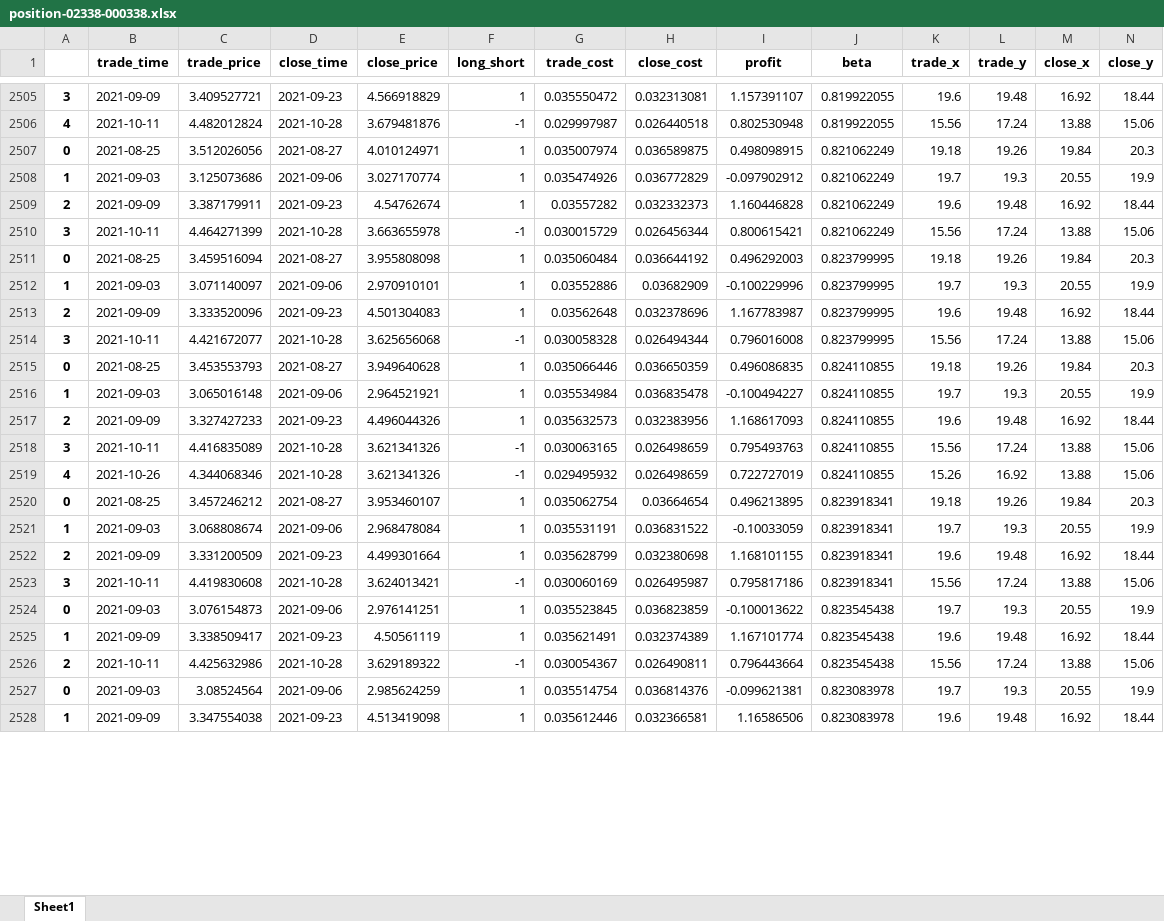
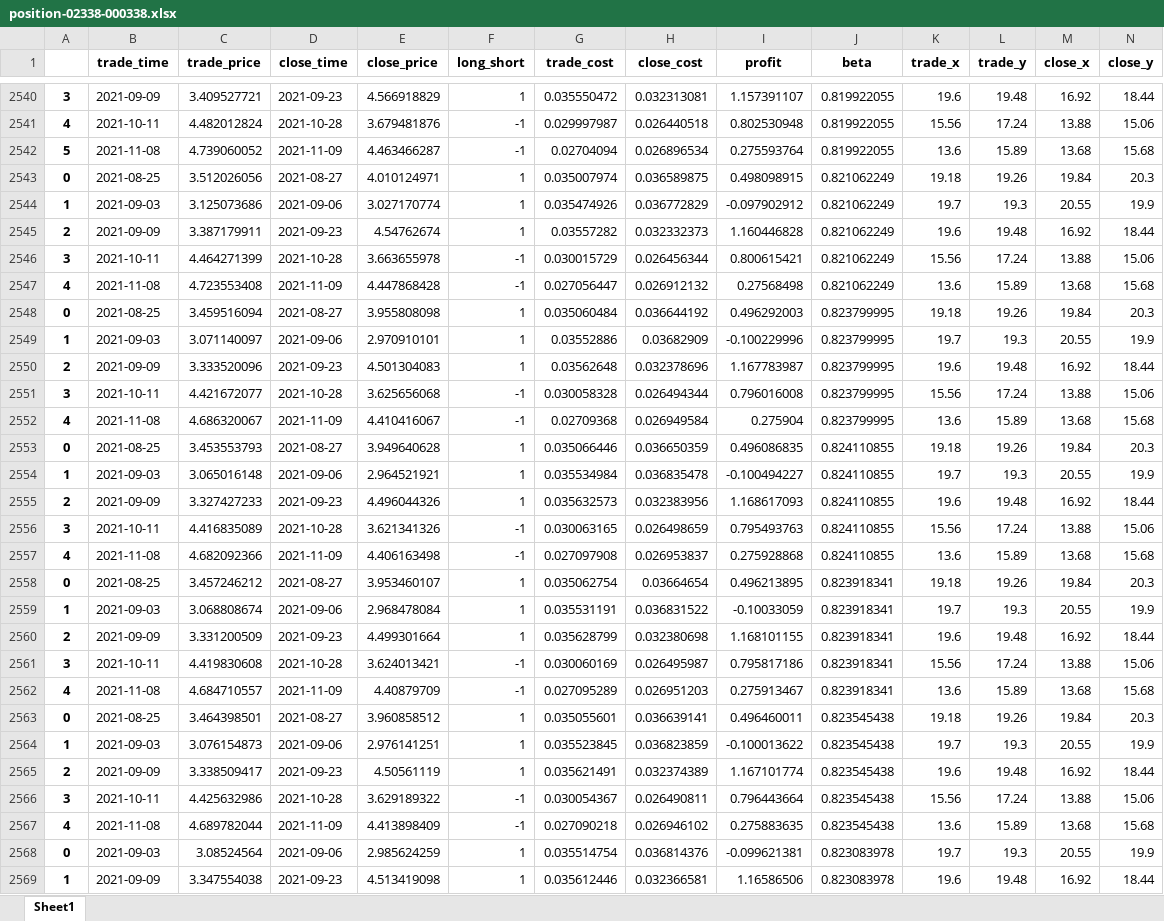
Before and after one commit to quanttrade/product, an Excel workbook: s60_signal/position-02338-000338.xlsx, sheet Sheet1, drawn as a sheet; only a part is shown, gaps mark what is left out; values as stored, in another font and other column widths than the file's, no borders; removed rows and columns are numbered as before the commit, all else as after; rows hold the shown columns only; the diff covers the shown part only; the diff names each change by its address in the sheet, - before the commit and + after, or states it on an @@ line.

```diff
--- a/s60_signal/position-02338-000338.xlsx (sheet Sheet1)
+++ b/s60_signal/position-02338-000338.xlsx (sheet Sheet1)
+row 2542: 5 | 2021-11-08 | 4.739060052 | 2021-11-09 | 4.463466287 | -1 | 0.02704094 | 0.026896534 | 0.275593764 | 0.819922055 | 13.6 | 15.89 | 13.68 | 15.68
+row 2547: 4 | 2021-11-08 | 4.723553408 | 2021-11-09 | 4.447868428 | -1 | 0.027056447 | 0.026912132 | 0.27568498 | 0.821062249 | 13.6 | 15.89 | 13.68 | 15.68
+row 2552: 4 | 2021-11-08 | 4.686320067 | 2021-11-09 | 4.410416067 | -1 | 0.02709368 | 0.026949584 | 0.275904 | 0.823799995 | 13.6 | 15.89 | 13.68 | 15.68
-row 2519: 4 | 2021-10-26 | 4.344068346 | 2021-10-28 | 3.621341326 | -1 | 0.029495932 | 0.026498659 | 0.722727019 | 0.824110855 | 15.26 | 16.92 | 13.88 | 15.06
+row 2557: 4 | 2021-11-08 | 4.682092366 | 2021-11-09 | 4.406163498 | -1 | 0.027097908 | 0.026953837 | 0.275928868 | 0.824110855 | 13.6 | 15.89 | 13.68 | 15.68
+row 2562: 4 | 2021-11-08 | 4.684710557 | 2021-11-09 | 4.40879709 | -1 | 0.027095289 | 0.026951203 | 0.275913467 | 0.823918341 | 13.6 | 15.89 | 13.68 | 15.68
+row 2563: 0 | 2021-08-25 | 3.464398501 | 2021-08-27 | 3.960858512 | 1 | 0.035055601 | 0.036639141 | 0.496460011 | 0.823545438 | 19.18 | 19.26 | 19.84 | 20.3
-A2564: 0
+A2564: 1
-A2565: 1
+A2565: 2
-A2566: 2
+A2566: 3
+row 2567: 4 | 2021-11-08 | 4.689782044 | 2021-11-09 | 4.413898409 | -1 | 0.027090218 | 0.026946102 | 0.275883635 | 0.823545438 | 13.6 | 15.89 | 13.68 | 15.68
```
Also changed, not shown: 64 added rows, 23 removed rows and 258 edited cells elsewhere in this sheet, s60_signal/position-00753-601111.xlsx, s60_signal/position-01288-601288.xlsx, 55 other files.
